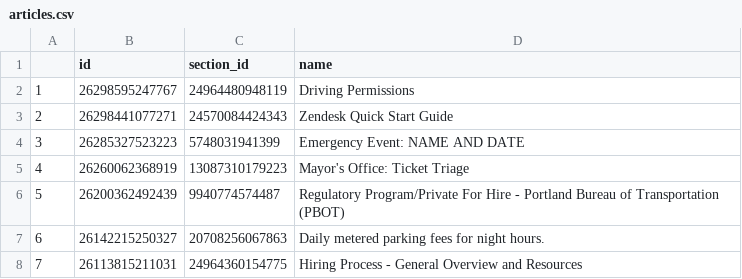
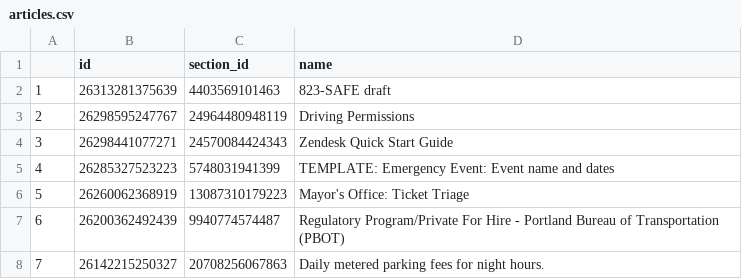
Before and after one commit to eGovPDX/zendesk-data-analysis, a CSV file: data/articles.csv, drawn as a sheet; only a part is shown; the shorter side is filled out with more unchanged rows; addresses are those after the commit; the diff names each change by its address in the sheet, - before the commit and + after, or states it on an @@ line.

```diff
--- a/data/articles.csv
+++ b/data/articles.csv
+row 2: 1 | 26313281375639 | 4403569101463 | 823-SAFE draft
@@ column A renumbered from row 3 down @@
-D5 (name): Emergency Event: NAME AND DATE
+D5 (name): TEMPLATE: Emergency Event: Event name and dates
```
